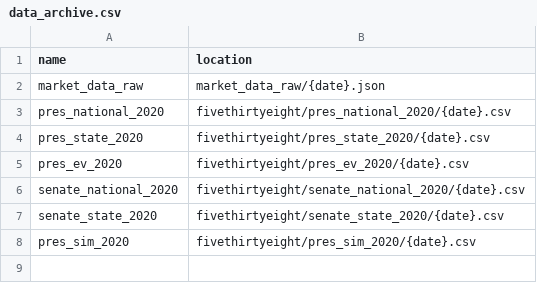
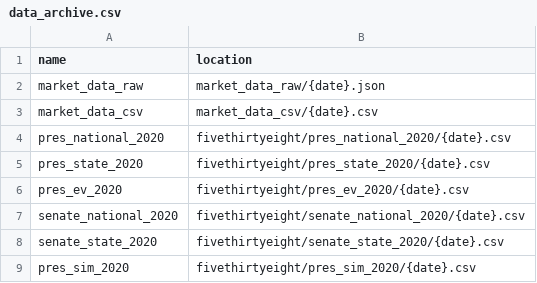
Before and after one commit to davidkzeng/pi-trading-lib, a CSV file: python/pi_trading_lib/config/data_archive.csv, drawn as a sheet; the diff names each change by its address in the sheet, - before the commit and + after, or states it on an @@ line.

Commit message:
add python converter script

```diff
--- a/python/pi_trading_lib/config/data_archive.csv
+++ b/python/pi_trading_lib/config/data_archive.csv
+row 3: market_data_csv | market_data_csv/{date}.csv
```
Also changed, not shown: 10 other files.
